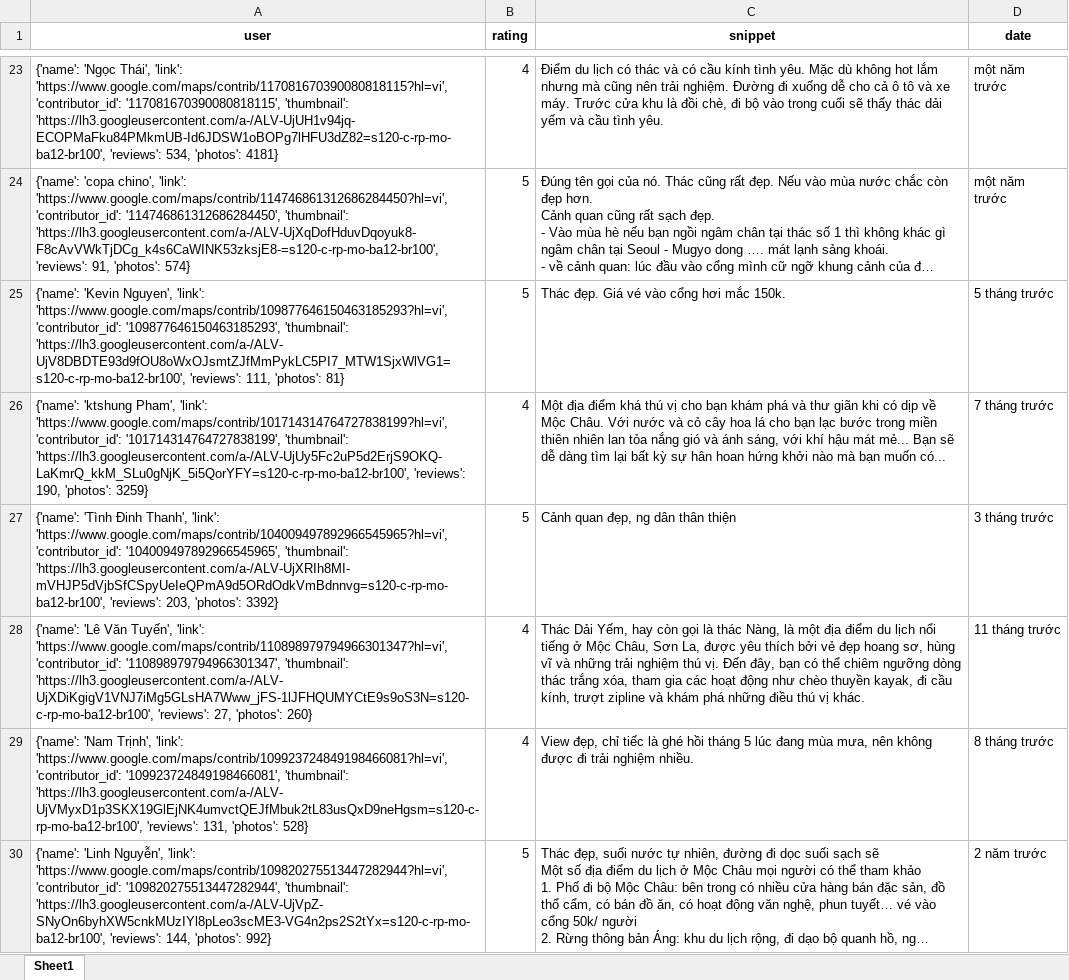
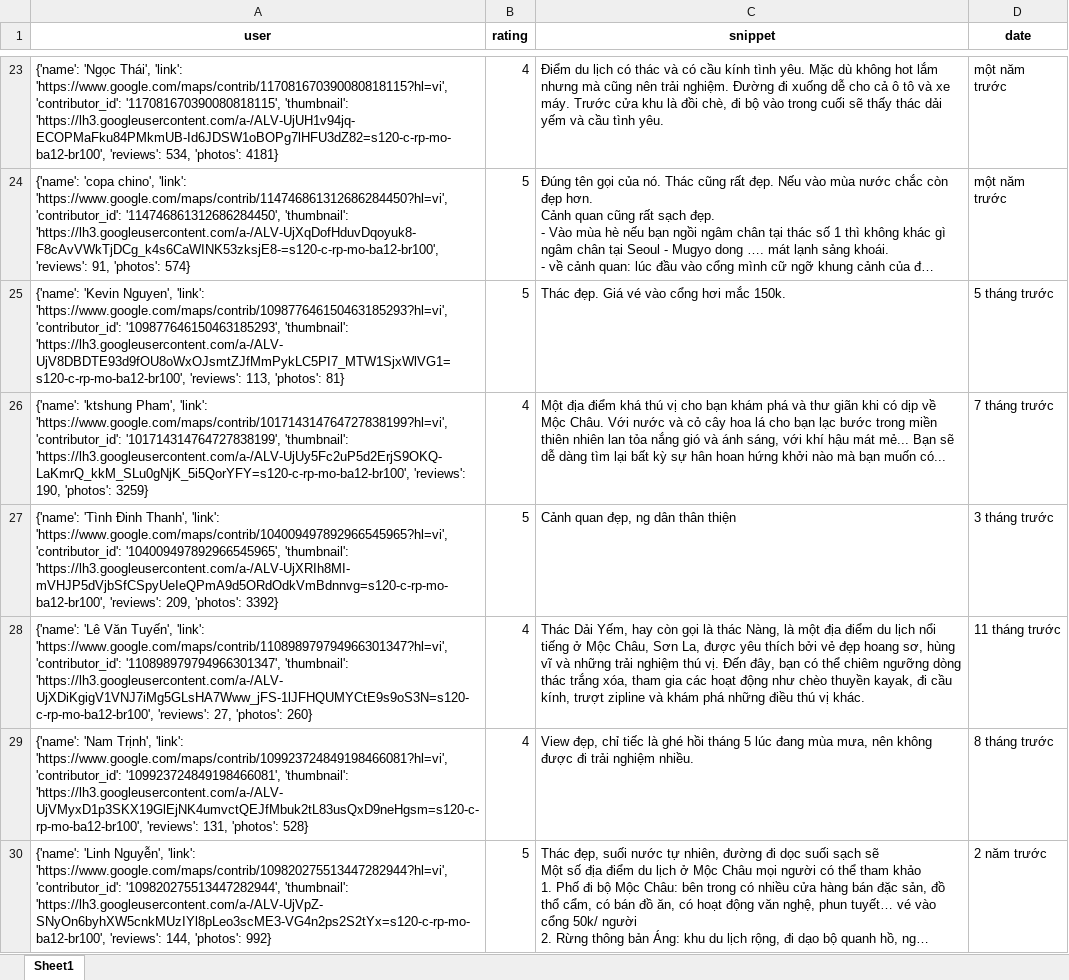
Before and after one commit to askjhfmlsrhgnojsfbg/main.py, an Excel workbook: du_lieu_binh_luan.xlsx, sheet Sheet1, drawn as a sheet; only a part is shown, gaps mark what is left out; long unchanged cells end in …; values as stored, in another font and other column widths than the file's, no borders; the diff covers the shown part only; the diff names each change by its address in the sheet, - before the commit and + after, or states it on an @@ line.

```diff
--- a/du_lieu_binh_luan.xlsx (sheet Sheet1)
+++ b/du_lieu_binh_luan.xlsx (sheet Sheet1)
-A25 (user): …'https://lh3.googleusercontent.com/a-/ALV-UjV8DBDTE93d9fOU8oWxOJsmtZJfMmPykLC5PI7_MTW1SjxWlVG1=s120-c-rp-mo-ba12-br100', 'reviews': 111, 'photos': 81}
+A25 (user): …'https://lh3.googleusercontent.com/a-/ALV-UjV8DBDTE93d9fOU8oWxOJsmtZJfMmPykLC5PI7_MTW1SjxWlVG1=s120-c-rp-mo-ba12-br100', 'reviews': 113, 'photos': 81}
-A27 (user): …'https://lh3.googleusercontent.com/a-/ALV-UjXRIh8MI-mVHJP5dVjbSfCSpyUeIeQPmA9d5ORdOdkVmBdnnvg=s120-c-rp-mo-ba12-br100', 'reviews': 203, 'photos': 3392}
+A27 (user): …'https://lh3.googleusercontent.com/a-/ALV-UjXRIh8MI-mVHJP5dVjbSfCSpyUeIeQPmA9d5ORdOdkVmBdnnvg=s120-c-rp-mo-ba12-br100', 'reviews': 209, 'photos': 3392}
```
Also changed, not shown: 1 edited cell elsewhere in this sheet.
